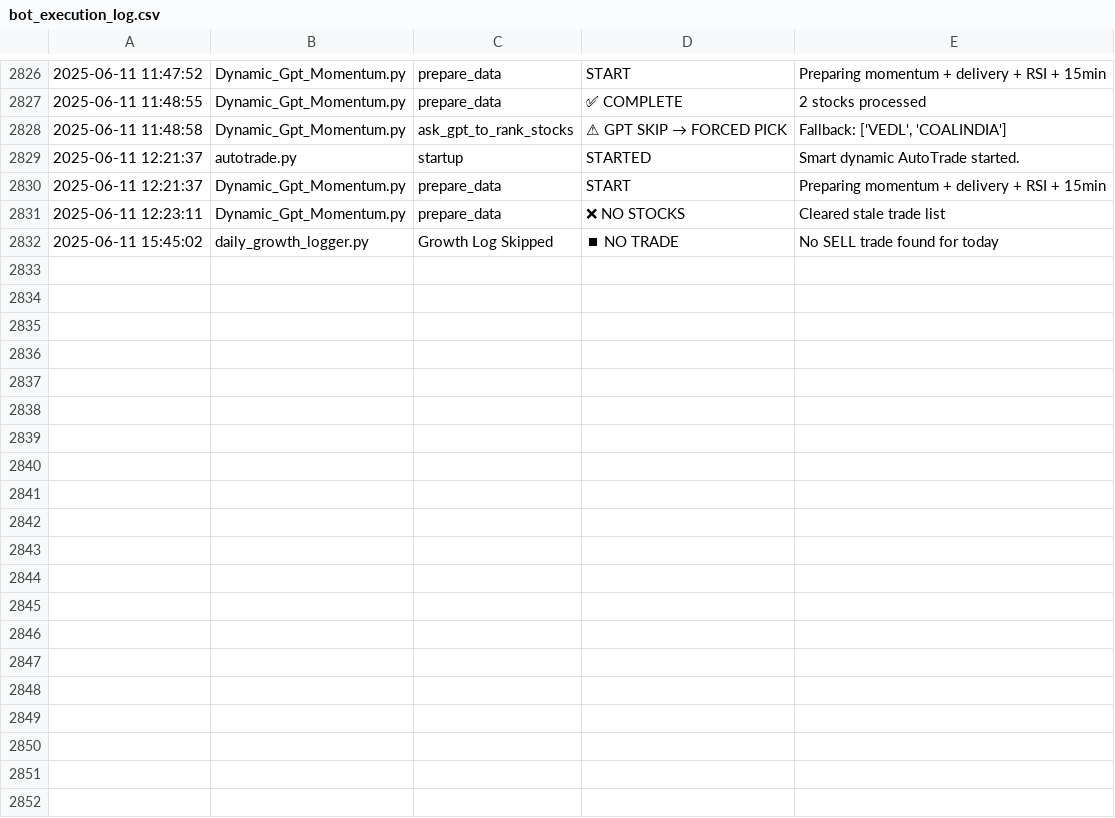
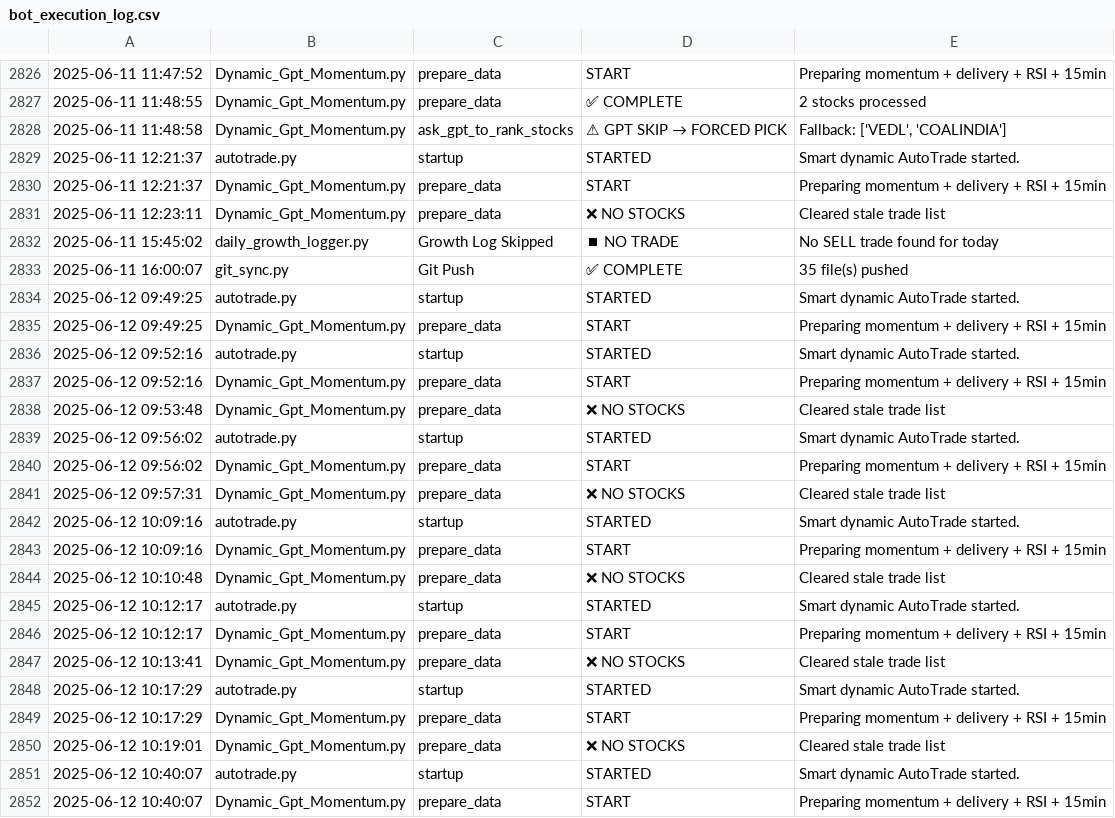
Before and after one commit to naveenstar3/Dhanbot_Trading, a CSV file: dhan_autotrader/bot_execution_log.csv, drawn as a sheet; only a part is shown, gaps mark what is left out; the diff covers the shown part only; the diff names each change by its address in the sheet, - before the commit and + after, or states it on an @@ line.

Commit message:
✪ Auto push: *.csv, *.py @ 2025-06-13 09:19

```diff
--- a/dhan_autotrader/bot_execution_log.csv
+++ b/dhan_autotrader/bot_execution_log.csv
+row 2833: 2025-06-11 16:00:07 | git_sync.py | Git Push | ✅ COMPLETE | 35 file(s) pushed
+row 2834: 2025-06-12 09:49:25 | autotrade.py | startup | STARTED | Smart dynamic AutoTrade started.
+row 2835: 2025-06-12 09:49:25 | Dynamic_Gpt_Momentum.py | prepare_data | START | Preparing momentum + delivery + RSI + 15min
+row 2836: 2025-06-12 09:52:16 | autotrade.py | startup | STARTED | Smart dynamic AutoTrade started.
+row 2837: 2025-06-12 09:52:16 | Dynamic_Gpt_Momentum.py | prepare_data | START | Preparing momentum + delivery + RSI + 15min
+row 2838: 2025-06-12 09:53:48 | Dynamic_Gpt_Momentum.py | prepare_data | ❌ NO STOCKS | Cleared stale trade list
+row 2839: 2025-06-12 09:56:02 | autotrade.py | startup | STARTED | Smart dynamic AutoTrade started.
+row 2840: 2025-06-12 09:56:02 | Dynamic_Gpt_Momentum.py | prepare_data | START | Preparing momentum + delivery + RSI + 15min
+row 2841: 2025-06-12 09:57:31 | Dynamic_Gpt_Momentum.py | prepare_data | ❌ NO STOCKS | Cleared stale trade list
+row 2842: 2025-06-12 10:09:16 | autotrade.py | startup | STARTED | Smart dynamic AutoTrade started.
+row 2843: 2025-06-12 10:09:16 | Dynamic_Gpt_Momentum.py | prepare_data | START | Preparing momentum + delivery + RSI + 15min
+row 2844: 2025-06-12 10:10:48 | Dynamic_Gpt_Momentum.py | prepare_data | ❌ NO STOCKS | Cleared stale trade list
+row 2845: 2025-06-12 10:12:17 | autotrade.py | startup | STARTED | Smart dynamic AutoTrade started.
+row 2846: 2025-06-12 10:12:17 | Dynamic_Gpt_Momentum.py | prepare_data | START | Preparing momentum + delivery + RSI + 15min
+row 2847: 2025-06-12 10:13:41 | Dynamic_Gpt_Momentum.py | prepare_data | ❌ NO STOCKS | Cleared stale trade list
+row 2848: 2025-06-12 10:17:29 | autotrade.py | startup | STARTED | Smart dynamic AutoTrade started.
+row 2849: 2025-06-12 10:17:29 | Dynamic_Gpt_Momentum.py | prepare_data | START | Preparing momentum + delivery + RSI + 15min
+row 2850: 2025-06-12 10:19:01 | Dynamic_Gpt_Momentum.py | prepare_data | ❌ NO STOCKS | Cleared stale trade list
+row 2851: 2025-06-12 10:40:07 | autotrade.py | startup | STARTED | Smart dynamic AutoTrade started.
+row 2852: 2025-06-12 10:40:07 | Dynamic_Gpt_Momentum.py | prepare_data | START | Preparing momentum + delivery + RSI + 15min
```
Also changed, not shown: 18 added rows elsewhere in this file, dhan_autotrader/dynamic_stock_list.csv, dhan_autotrader/nifty100_constituents.csv, 3 other files.
